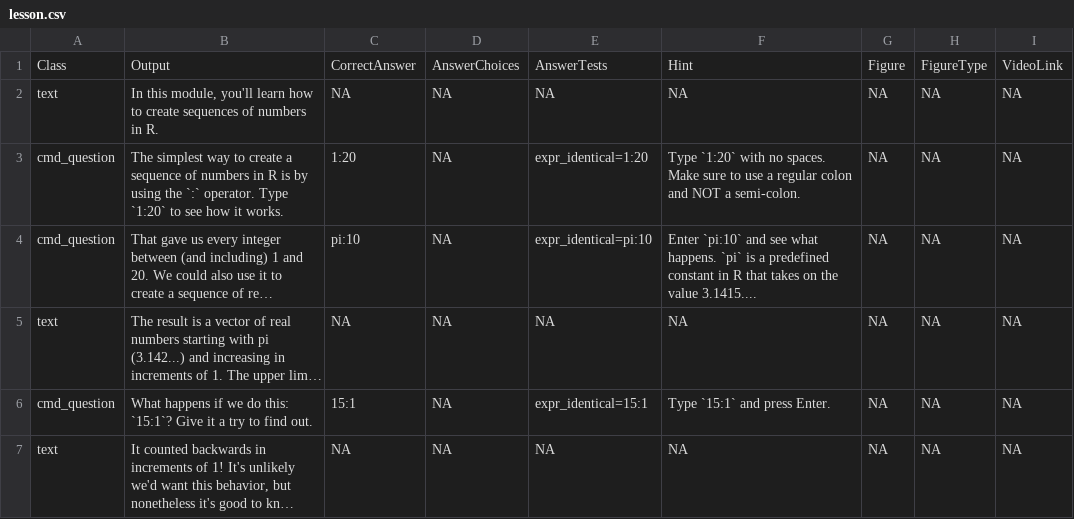
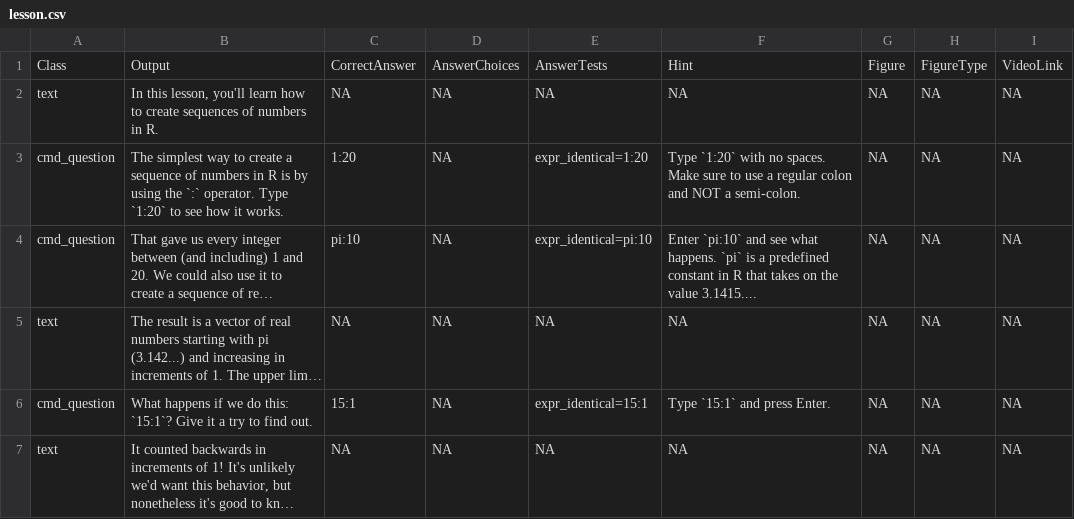
Before and after one commit to swirldev/swirl, a CSV file: inst/Courses/Intro_to_R/Sequences_of_Numbers/lesson.csv, drawn as a sheet; only a part is shown; long unchanged cells end in ….

Commit message:
module to lesson in content only

```diff
--- a/inst/Courses/Intro_to_R/Sequences_of_Numbers/lesson.csv
+++ b/inst/Courses/Intro_to_R/Sequences_of_Numbers/lesson.csv
@@ -1,3 +1,3 @@
 "Class","Output","CorrectAnswer","AnswerChoices","AnswerTests","Hint","Figure","FigureType","VideoLink"
-"text","In this module, you'll learn how to create sequences of numbers in R.",NA,NA,NA,NA,NA,NA,NA
+"text","In this lesson, you'll learn how to create sequences of numbers in R.",NA,NA,NA,NA,NA,NA,NA
 "cmd_question","The simplest way to create a sequence of numbers in R is by using the `:` operator. Type `1:20` to see how it works.","1:20",NA,"expr_identical=1:20","Type `1:20` with no spaces. Make sure to use a regular colon and NOT a semi-colon.",NA,NA,NA
```
Also changed, not shown: inst/Courses/Data_Analysis/Data_Visualization/lesson.csv, inst/Courses/Data_Analysis/Dispersion/lesson.csv, 11 other files.
